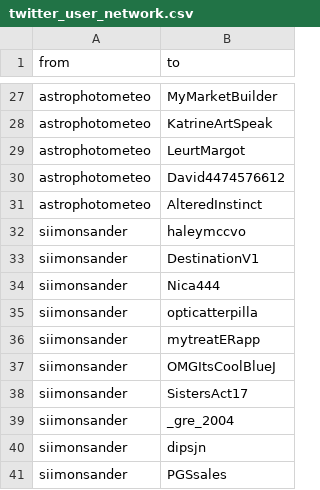
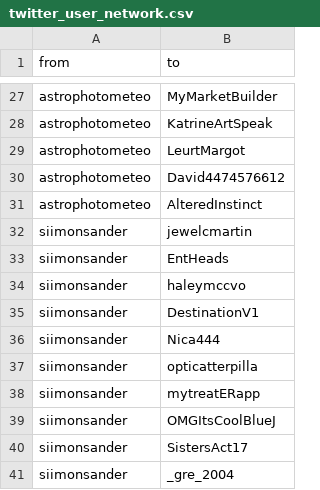
Before and after one commit to bea3/sma-spring2017, a CSV file: Module_2/twitter_user_network.csv, drawn as a sheet; only a part is shown, gaps mark what is left out.

Commit message:
finished twitterUserNetwork

```diff
--- a/Module_2/twitter_user_network.csv
+++ b/Module_2/twitter_user_network.csv
@@ -31,2 +31,4 @@ astrophotometeo, David4474576612
 astrophotometeo, AlteredInstinct
+siimonsander, jewelcmartin
+siimonsander, EntHeads
 siimonsander, haleymccvo
@@ -39,3 +41 @@ siimonsander, SistersAct17
 siimonsander, _gre_2004
-siimonsander, dipsjn
-siimonsander, PGSsales
```
Also changed, not shown: 1 other file.
